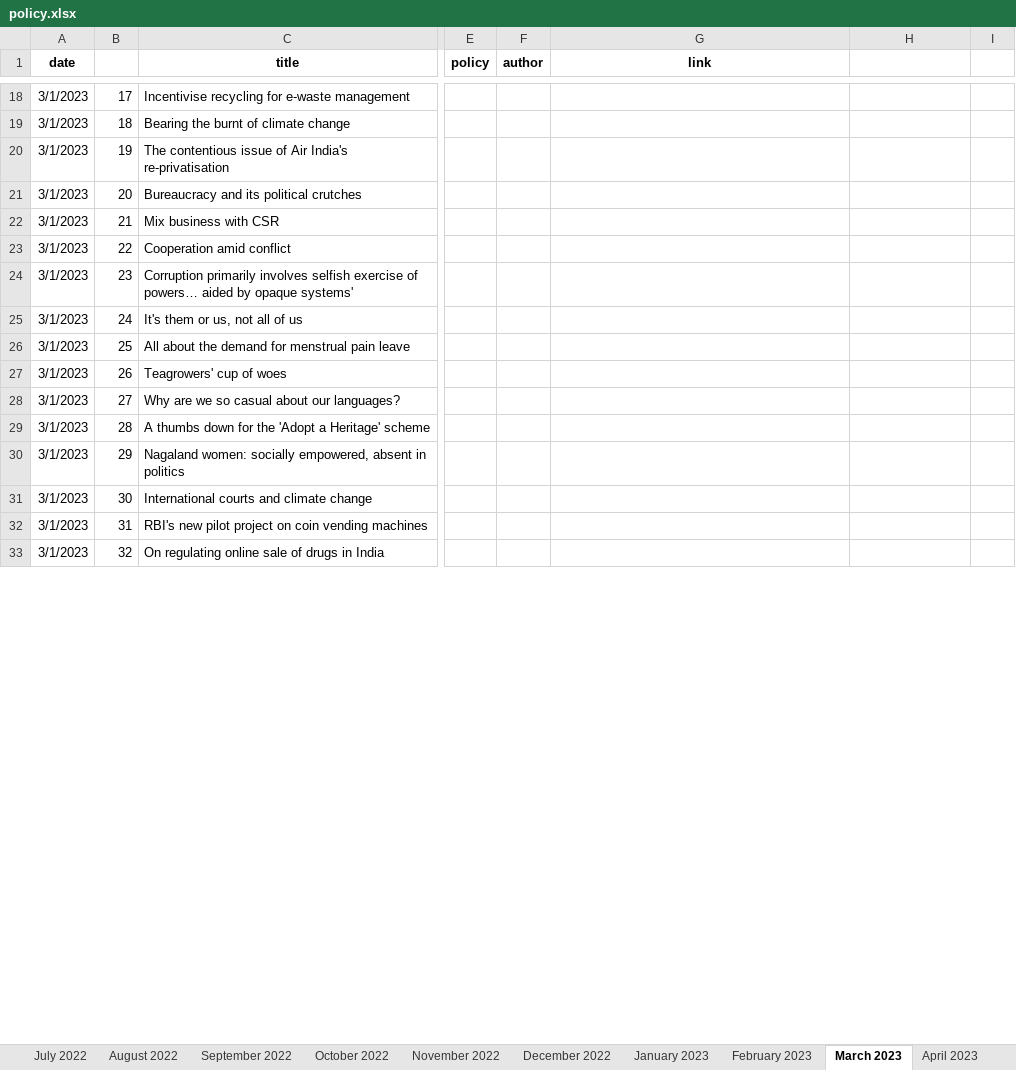
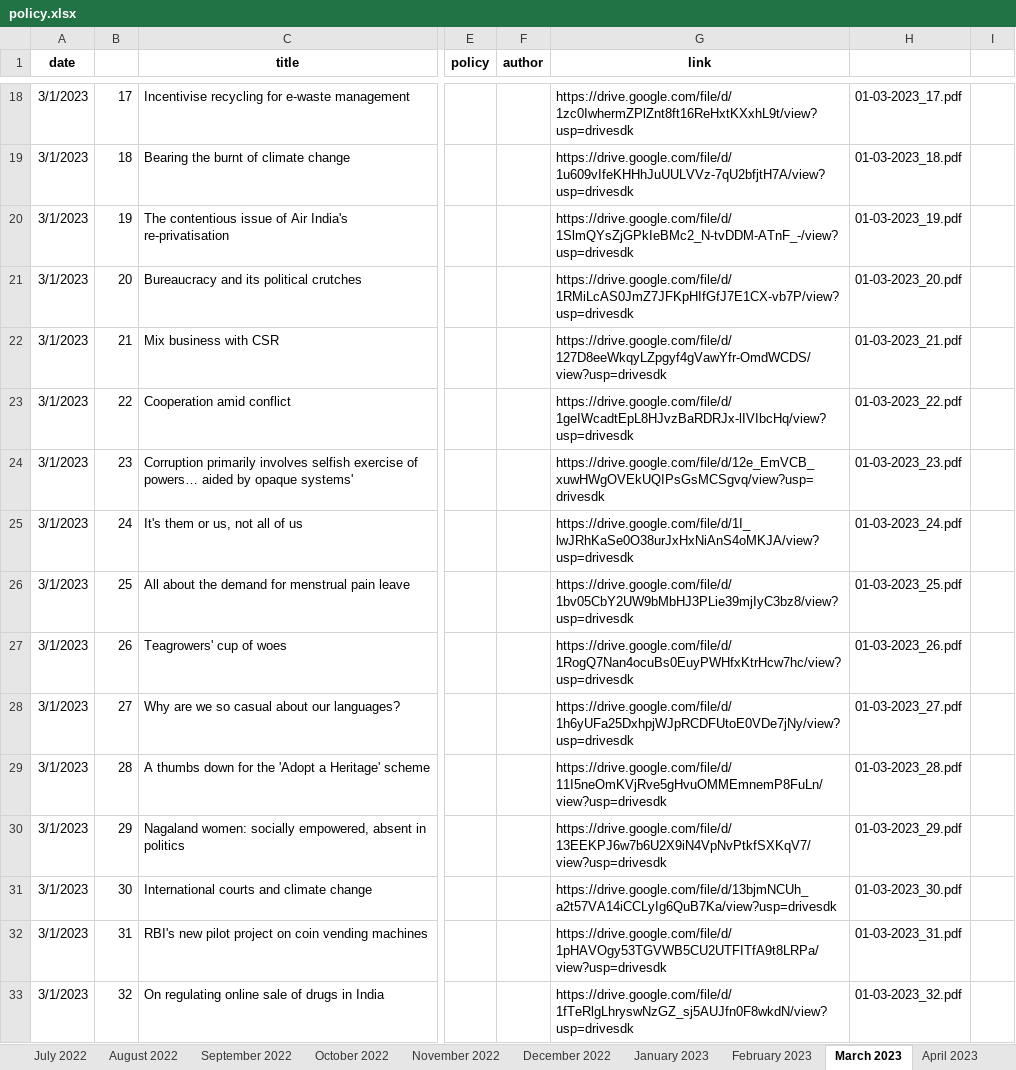
Before and after one commit to AnuMadav/rerite, an Excel workbook: policy.xlsx, sheet March 2023, drawn as a sheet; only a part is shown, gaps mark what is left out; values as stored, in another font and other column widths than the file's, no borders; the diff covers the shown part only; the diff names each change by its address in the sheet, - before the commit and + after, or states it on an @@ line.

Commit message:
Google drive links for March, 2023 updated

```diff
--- a/policy.xlsx (sheet March 2023)
+++ b/policy.xlsx (sheet March 2023)
-G18 (link): (empty)
+G18 (link): https://drive.google.com/file/d/1zc0IwhermZPlZnt8ft16ReHxtKXxhL9t/view?usp=drivesdk
-H18: (empty)
+H18: 01-03-2023_17.pdf
-G19 (link): (empty)
+G19 (link): https://drive.google.com/file/d/1u609vIfeKHHhJuUULVVz-7qU2bfjtH7A/view?usp=drivesdk
-H19: (empty)
+H19: 01-03-2023_18.pdf
-G20 (link): (empty)
+G20 (link): https://drive.google.com/file/d/1SlmQYsZjGPkIeBMc2_N-tvDDM-ATnF_-/view?usp=drivesdk
-H20: (empty)
+H20: 01-03-2023_19.pdf
-G21 (link): (empty)
+G21 (link): https://drive.google.com/file/d/1RMiLcAS0JmZ7JFKpHIfGfJ7E1CX-vb7P/view?usp=drivesdk
-H21: (empty)
+H21: 01-03-2023_20.pdf
-G22 (link): (empty)
+G22 (link): https://drive.google.com/file/d/127D8eeWkqyLZpgyf4gVawYfr-OmdWCDS/view?usp=drivesdk
-H22: (empty)
+H22: 01-03-2023_21.pdf
-G23 (link): (empty)
+G23 (link): https://drive.google.com/file/d/1geIWcadtEpL8HJvzBaRDRJx-lIVIbcHq/view?usp=drivesdk
-H23: (empty)
+H23: 01-03-2023_22.pdf
-G24 (link): (empty)
+G24 (link): https://drive.google.com/file/d/12e_EmVCB_xuwHWgOVEkUQIPsGsMCSgvq/view?usp=drivesdk
-H24: (empty)
+H24: 01-03-2023_23.pdf
-G25 (link): (empty)
+G25 (link): https://drive.google.com/file/d/1I_lwJRhKaSe0O38urJxHxNiAnS4oMKJA/view?usp=drivesdk
-H25: (empty)
+H25: 01-03-2023_24.pdf
-G26 (link): (empty)
+G26 (link): https://drive.google.com/file/d/1bv05CbY2UW9bMbHJ3PLie39mjIyC3bz8/view?usp=drivesdk
-H26: (empty)
+H26: 01-03-2023_25.pdf
-G27 (link): (empty)
+G27 (link): https://drive.google.com/file/d/1RogQ7Nan4ocuBs0EuyPWHfxKtrHcw7hc/view?usp=drivesdk
-H27: (empty)
+H27: 01-03-2023_26.pdf
-G28 (link): (empty)
+G28 (link): https://drive.google.com/file/d/1h6yUFa25DxhpjWJpRCDFUtoE0VDe7jNy/view?usp=drivesdk
-H28: (empty)
+H28: 01-03-2023_27.pdf
-G29 (link): (empty)
+G29 (link): https://drive.google.com/file/d/11I5neOmKVjRve5gHvuOMMEmnemP8FuLn/view?usp=drivesdk
-H29: (empty)
+H29: 01-03-2023_28.pdf
-G30 (link): (empty)
+G30 (link): https://drive.google.com/file/d/13EEKPJ6w7b6U2X9iN4VpNvPtkfSXKqV7/view?usp=drivesdk
-H30: (empty)
+H30: 01-03-2023_29.pdf
-G31 (link): (empty)
+G31 (link): https://drive.google.com/file/d/13bjmNCUh_a2t57VA14iCCLyIg6QuB7Ka/view?usp=drivesdk
-H31: (empty)
+H31: 01-03-2023_30.pdf
-G32 (link): (empty)
+G32 (link): https://drive.google.com/file/d/1pHAVOgy53TGVWB5CU2UTFITfA9t8LRPa/view?usp=drivesdk
-H32: (empty)
+H32: 01-03-2023_31.pdf
-G33 (link): (empty)
+G33 (link): https://drive.google.com/file/d/1fTeRlgLhryswNzGZ_sj5AUJfn0F8wkdN/view?usp=drivesdk
-H33: (empty)
+H33: 01-03-2023_32.pdf
```
Also changed, not shown: 1749 edited cells elsewhere in this sheet, sheet April 2023, 1 other file.
